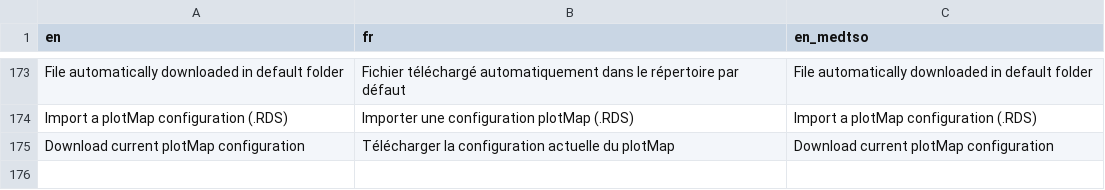
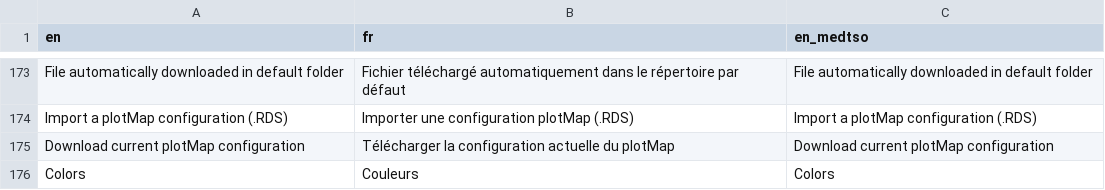
Before and after one commit to armhels/antaresVizMedTSO, a CSV file: inst/language_labels.csv, drawn as a sheet; only a part is shown, gaps mark what is left out.

Commit message:
add first color setting on map

```diff
--- a/inst/language_labels.csv
+++ b/inst/language_labels.csv
@@ -175 +175,2 @@ Import a plotMap configuration (.RDS);Importer une configuration plotMap (.RDS);
 Download current plotMap configuration;Télécharger la configuration actuelle du plotMap;Download current plotMap configuration
+Colors;Couleurs;Colors
```
Also changed, not shown: 7 other files.
